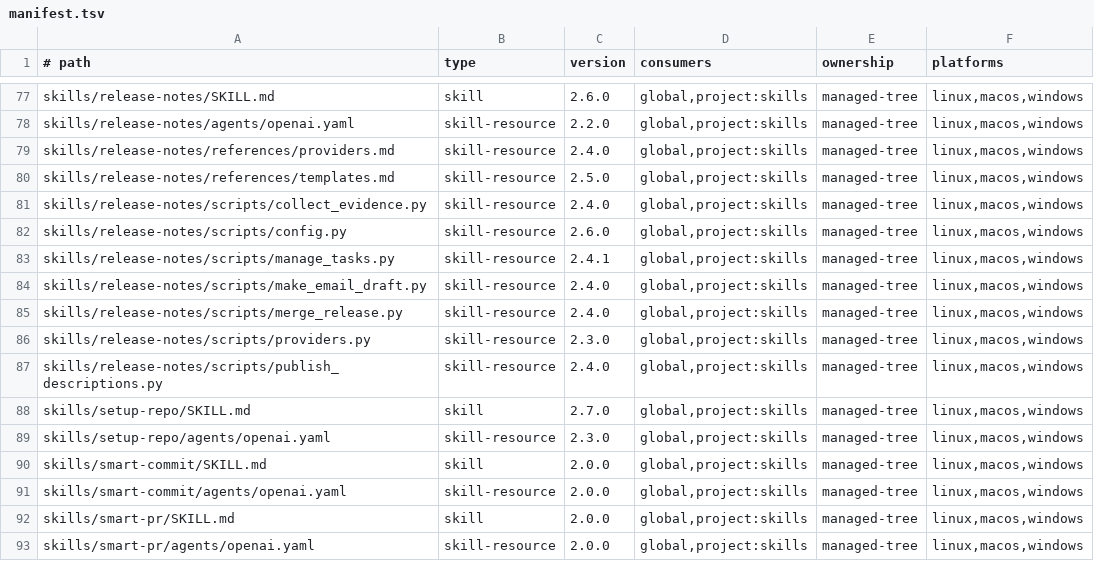
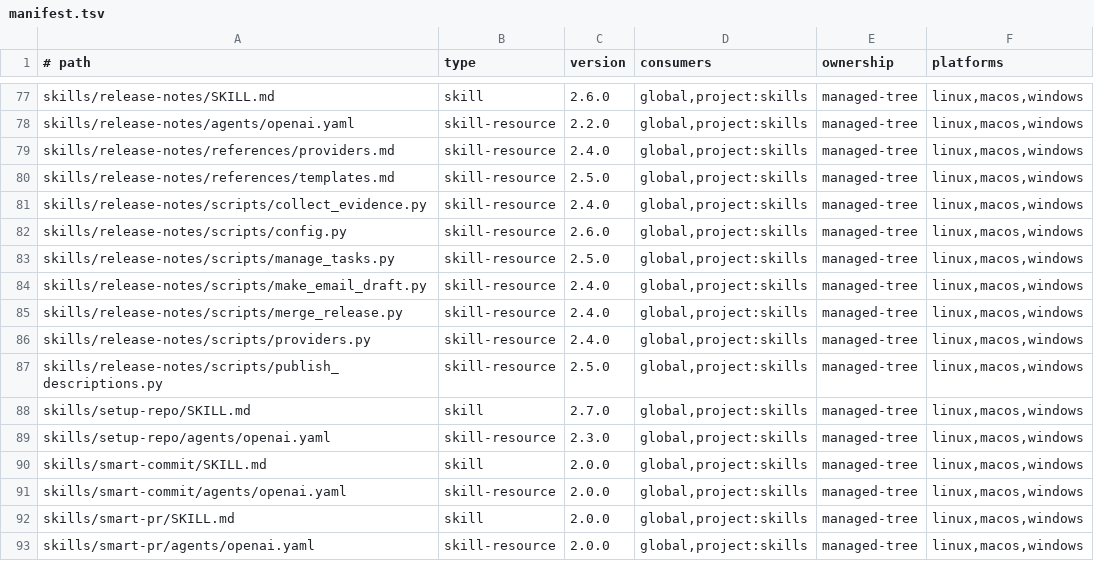
Before and after one commit to bendfeldt/Project-Mindflayer, a TSV file: manifest.tsv, drawn as a sheet; only a part is shown, gaps mark what is left out.

```diff
--- a/manifest.tsv
+++ b/manifest.tsv
@@ -82,7 +82,7 @@ skills/release-notes/scripts/collect_evidence.py	skill-resource	2.4.0	global,pro
 skills/release-notes/scripts/config.py	skill-resource	2.6.0	global,project:skills	managed-tree	linux,macos,windows
-skills/release-notes/scripts/manage_tasks.py	skill-resource	2.4.1	global,project:skills	managed-tree	linux,macos,windows
+skills/release-notes/scripts/manage_tasks.py	skill-resource	2.5.0	global,project:skills	managed-tree	linux,macos,windows
 skills/release-notes/scripts/make_email_draft.py	skill-resource	2.4.0	global,project:skills	managed-tree	linux,macos,windows
 skills/release-notes/scripts/merge_release.py	skill-resource	2.4.0	global,project:skills	managed-tree	linux,macos,windows
-skills/release-notes/scripts/providers.py	skill-resource	2.3.0	global,project:skills	managed-tree	linux,macos,windows
-skills/release-notes/scripts/publish_descriptions.py	skill-resource	2.4.0	global,project:skills	managed-tree	linux,macos,windows
+skills/release-notes/scripts/providers.py	skill-resource	2.4.0	global,project:skills	managed-tree	linux,macos,windows
+skills/release-notes/scripts/publish_descriptions.py	skill-resource	2.5.0	global,project:skills	managed-tree	linux,macos,windows
 skills/setup-repo/SKILL.md	skill	2.7.0	global,project:skills	managed-tree	linux,macos,windows
```
Also changed, not shown: 7 other files.
